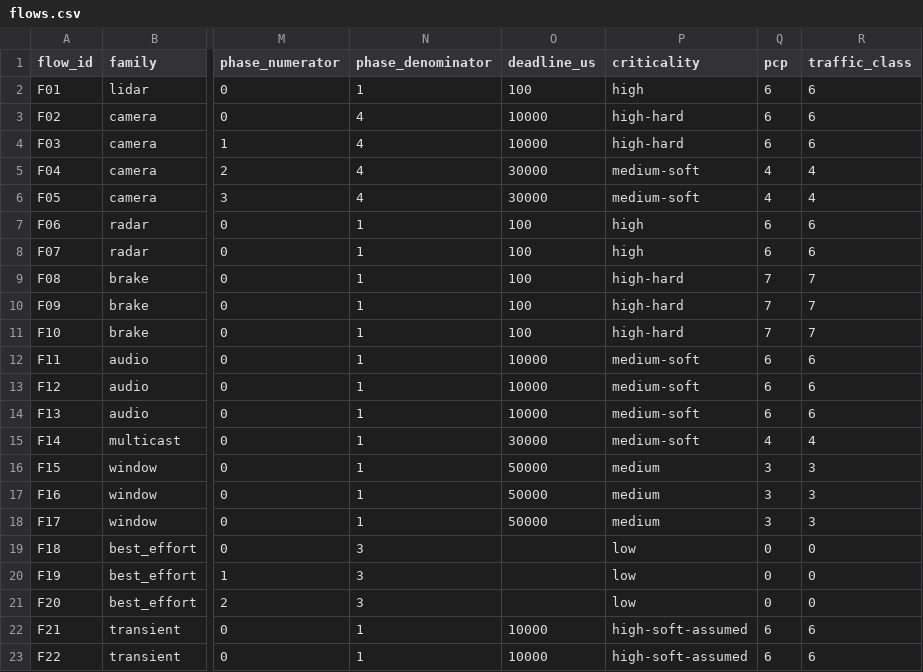
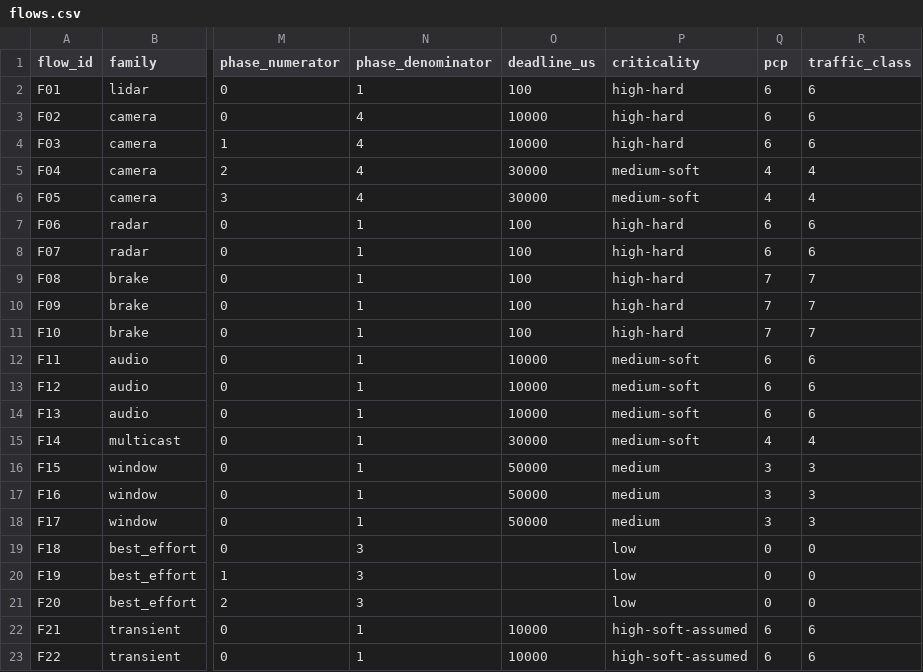
Before and after one commit to hartmannjonatan/zonal-ivn-tsn, a CSV file: simulations/zonal/traffic/flows.csv, drawn as a sheet; only a part is shown, gaps mark what is left out; the diff names each change by its address in the sheet, - before the commit and + after, or states it on an @@ line.

```diff
--- a/simulations/zonal/traffic/flows.csv
+++ b/simulations/zonal/traffic/flows.csv
-P2 (criticality): high
+P2 (criticality): high-hard
-P7:P8 (criticality): high
+P7:P8 (criticality): high-hard
```
Also changed, not shown: 21 other files.
